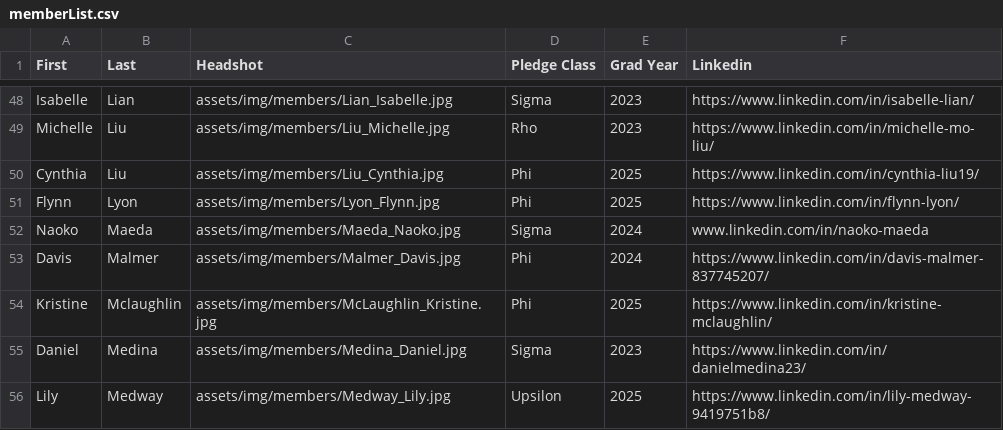
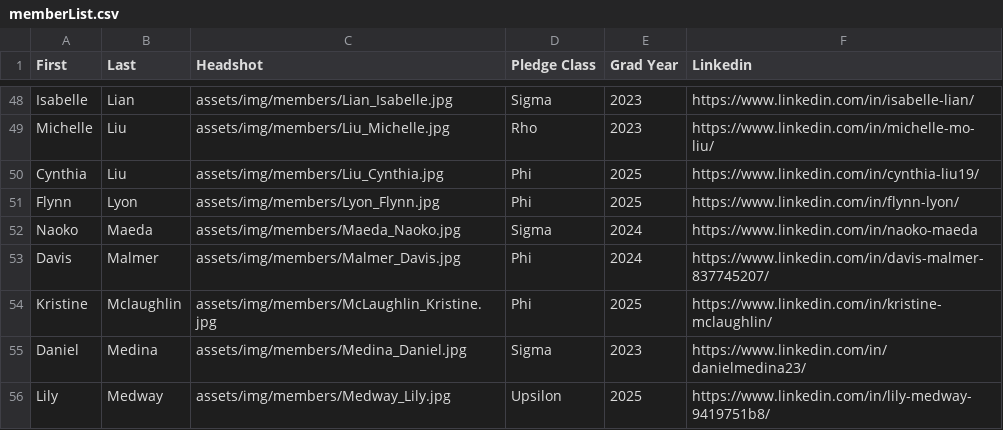
Before and after one commit to ktp-dev/ktp-dev.github.io, a CSV file: assets/memberList.csv, drawn as a sheet; only a part is shown, gaps mark what is left out.

Commit message:
refresh

```diff
--- a/assets/memberList.csv
+++ b/assets/memberList.csv
@@ -51,3 +51,3 @@ Cynthia,Liu,assets/img/members/Liu_Cynthia.jpg,Phi,2025,https://www.linkedin.com
 Flynn,Lyon,assets/img/members/Lyon_Flynn.jpg,Phi,2025,https://www.linkedin.com/in/flynn-lyon/
-Naoko,Maeda,assets/img/members/Maeda_Naoko.jpg,Sigma,2024,www.linkedin.com/in/naoko-maeda
+Naoko,Maeda,assets/img/members/Maeda_Naoko.jpg,Sigma,2024,https://www.linkedin.com/in/naoko-maeda
 Davis,Malmer,assets/img/members/Malmer_Davis.jpg,Phi,2024,https://www.linkedin.com/in/davis-malmer-837745207/
```
